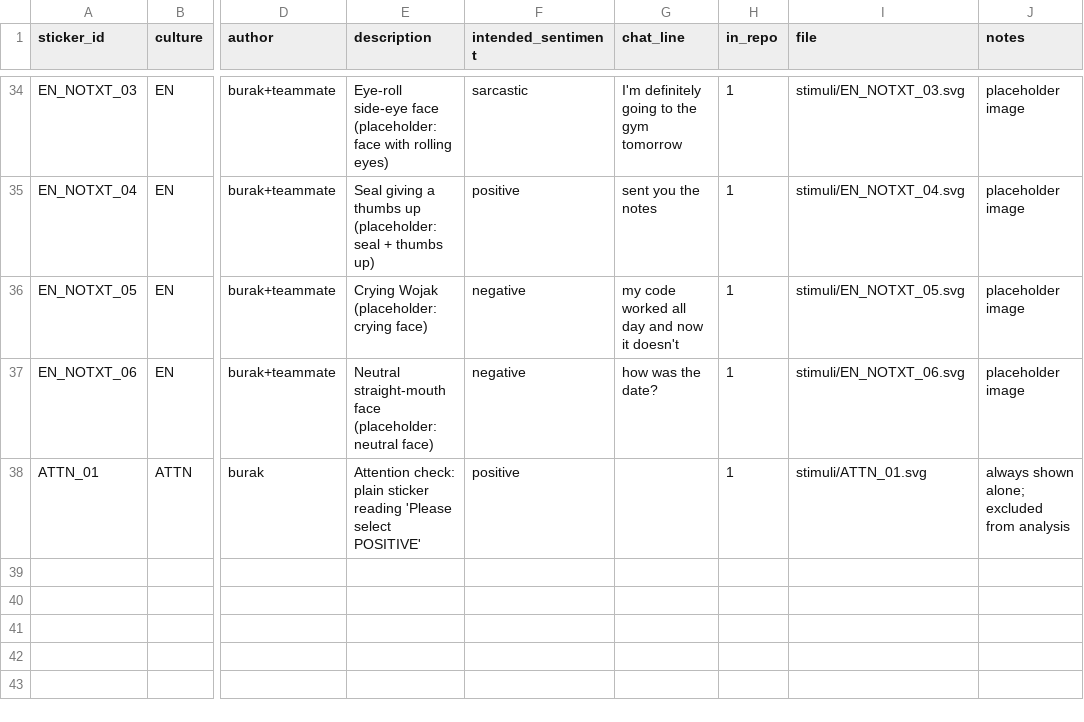
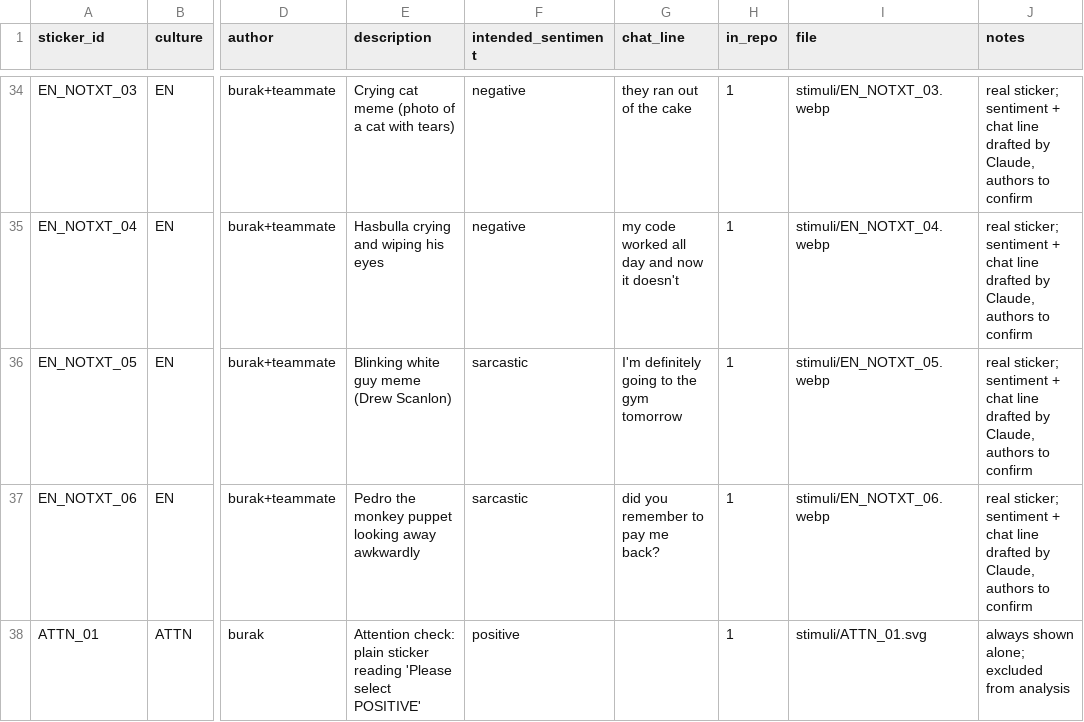
Before and after one commit to burakdon/sticker-comms, a CSV file: data/stimuli.csv, drawn as a sheet; only a part is shown, gaps mark what is left out; the diff covers the shown part only; the diff names each change by its address in the sheet, - before the commit and + after, or states it on an @@ line.

```diff
--- a/data/stimuli.csv
+++ b/data/stimuli.csv
-E34 (description): Eye-roll side-eye face (placeholder: face with rolling eyes)
+E34 (description): Crying cat meme (photo of a cat with tears)
-F34 (intended_sentiment): sarcastic
+F34 (intended_sentiment): negative
-G34 (chat_line): I'm definitely going to the gym tomorrow
+G34 (chat_line): they ran out of the cake
-I34 (file): stimuli/EN_NOTXT_03.svg
+I34 (file): stimuli/EN_NOTXT_03.webp
-J34:J37 (notes): placeholder image
+J34:J37 (notes): real sticker; sentiment + chat line drafted by Claude, authors to confirm
-E35 (description): Seal giving a thumbs up (placeholder: seal + thumbs up)
+E35 (description): Hasbulla crying and wiping his eyes
-F35 (intended_sentiment): positive
+F35 (intended_sentiment): negative
-G35 (chat_line): sent you the notes
+G35 (chat_line): my code worked all day and now it doesn't
-I35 (file): stimuli/EN_NOTXT_04.svg
+I35 (file): stimuli/EN_NOTXT_04.webp
-E36 (description): Crying Wojak (placeholder: crying face)
+E36 (description): Blinking white guy meme (Drew Scanlon)
-F36:F37 (intended_sentiment): negative
+F36:F37 (intended_sentiment): sarcastic
-G36 (chat_line): my code worked all day and now it doesn't
+G36 (chat_line): I'm definitely going to the gym tomorrow
-I36 (file): stimuli/EN_NOTXT_05.svg
+I36 (file): stimuli/EN_NOTXT_05.webp
-E37 (description): Neutral straight-mouth face (placeholder: neutral face)
+E37 (description): Pedro the monkey puppet looking away awkwardly
-G37 (chat_line): how was the date?
+G37 (chat_line): did you remember to pay me back?
-I37 (file): stimuli/EN_NOTXT_06.svg
+I37 (file): stimuli/EN_NOTXT_06.webp
```
Also changed, not shown: 35 edited cells elsewhere in this file, data/sticker_sets.csv, 26 other files.
